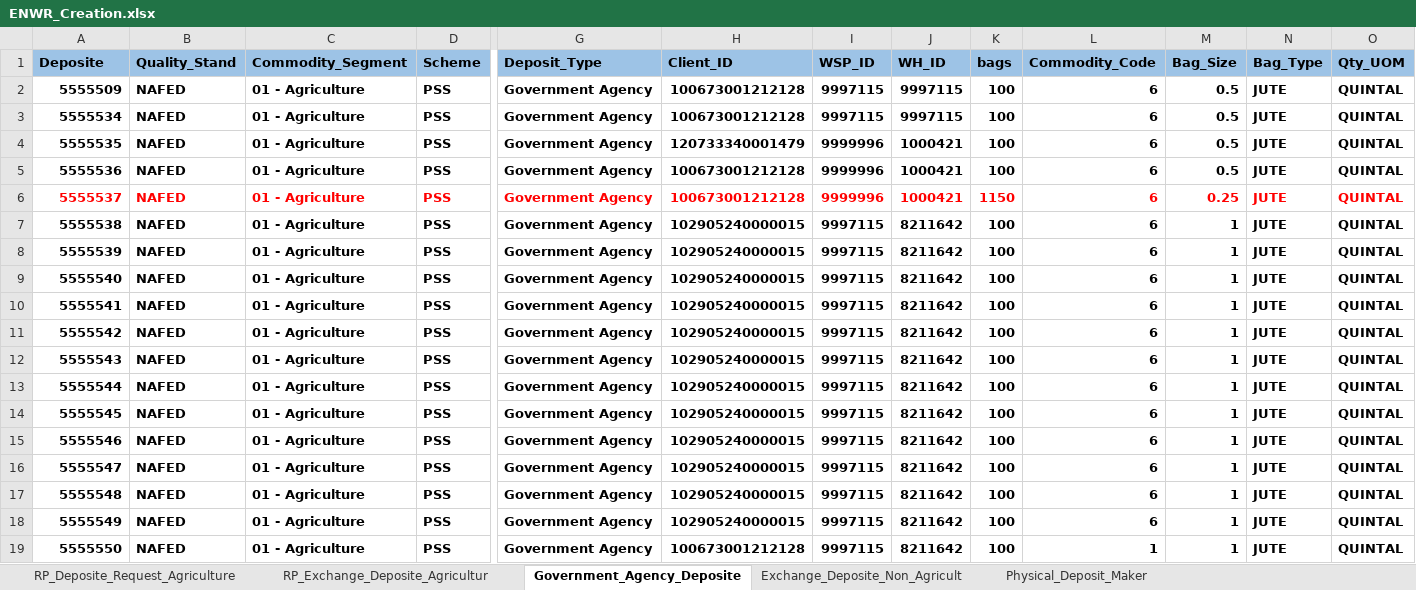
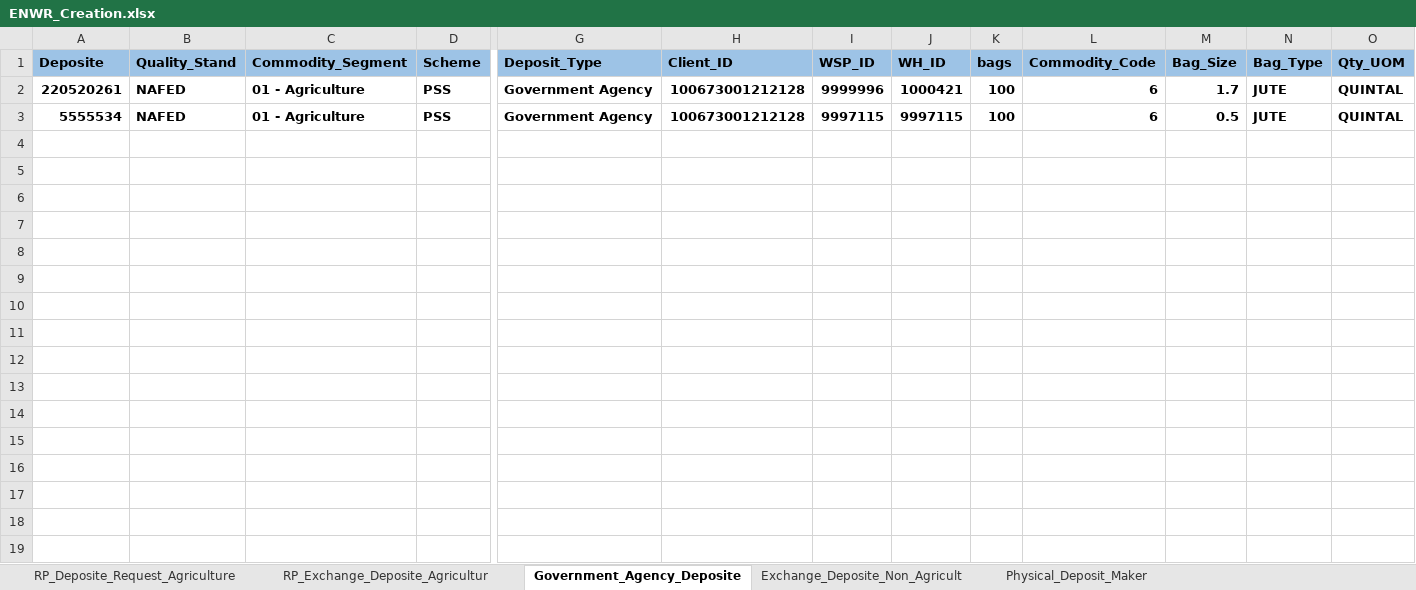
Before and after one commit to Abhishekthasal/COUNTRYWIDE-COMMODITY-REPOSITORY-LIMITED, an Excel workbook: Data/ENWR_Creation.xlsx, sheet Government_Agency_Deposite, drawn as a sheet; only a part is shown, gaps mark what is left out; values as stored, in another font and other column widths than the file's, no borders; rows hold the shown columns only; the diff names each change by its address in the sheet, - before the commit and + after, or states it on an @@ line.

```diff
--- a/Data/ENWR_Creation.xlsx (sheet Government_Agency_Deposite)
+++ b/Data/ENWR_Creation.xlsx (sheet Government_Agency_Deposite)
-A2 (Deposite): 5555509
+A2 (Deposite): 220520261
-I2 (WSP_ID): 9997115
+I2 (WSP_ID): 9999996
-J2 (WH_ID): 9997115
+J2 (WH_ID): 1000421
-M2 (Bag_Size): 0.5
+M2 (Bag_Size): 1.7
-row 4: 5555535 | NAFED | 01 - Agriculture | PSS | Government Agency | 120733340001479 | 9999996 | 1000421 | 100 | 6 | 0.5 | JUTE | QUINTAL
-row 5: 5555536 | NAFED | 01 - Agriculture | PSS | Government Agency | 100673001212128 | 9999996 | 1000421 | 100 | 6 | 0.5 | JUTE | QUINTAL
-row 6: 5555537 | NAFED | 01 - Agriculture | PSS | Government Agency | 100673001212128 | 9999996 | 1000421 | 1150 | 6 | 0.25 | JUTE | QUINTAL
-row 7: 5555538 | NAFED | 01 - Agriculture | PSS | Government Agency | 102905240000015 | 9997115 | 8211642 | 100 | 6 | 1 | JUTE | QUINTAL
-row 8: 5555539 | NAFED | 01 - Agriculture | PSS | Government Agency | 102905240000015 | 9997115 | 8211642 | 100 | 6 | 1 | JUTE | QUINTAL
-row 9: 5555540 | NAFED | 01 - Agriculture | PSS | Government Agency | 102905240000015 | 9997115 | 8211642 | 100 | 6 | 1 | JUTE | QUINTAL
-row 10: 5555541 | NAFED | 01 - Agriculture | PSS | Government Agency | 102905240000015 | 9997115 | 8211642 | 100 | 6 | 1 | JUTE | QUINTAL
-row 11: 5555542 | NAFED | 01 - Agriculture | PSS | Government Agency | 102905240000015 | 9997115 | 8211642 | 100 | 6 | 1 | JUTE | QUINTAL
-row 12: 5555543 | NAFED | 01 - Agriculture | PSS | Government Agency | 102905240000015 | 9997115 | 8211642 | 100 | 6 | 1 | JUTE | QUINTAL
-row 13: 5555544 | NAFED | 01 - Agriculture | PSS | Government Agency | 102905240000015 | 9997115 | 8211642 | 100 | 6 | 1 | JUTE | QUINTAL
-row 14: 5555545 | NAFED | 01 - Agriculture | PSS | Government Agency | 102905240000015 | 9997115 | 8211642 | 100 | 6 | 1 | JUTE | QUINTAL
-row 15: 5555546 | NAFED | 01 - Agriculture | PSS | Government Agency | 102905240000015 | 9997115 | 8211642 | 100 | 6 | 1 | JUTE | QUINTAL
-row 16: 5555547 | NAFED | 01 - Agriculture | PSS | Government Agency | 102905240000015 | 9997115 | 8211642 | 100 | 6 | 1 | JUTE | QUINTAL
-row 17: 5555548 | NAFED | 01 - Agriculture | PSS | Government Agency | 102905240000015 | 9997115 | 8211642 | 100 | 6 | 1 | JUTE | QUINTAL
-row 18: 5555549 | NAFED | 01 - Agriculture | PSS | Government Agency | 102905240000015 | 9997115 | 8211642 | 100 | 6 | 1 | JUTE | QUINTAL
-row 19: 5555550 | NAFED | 01 - Agriculture | PSS | Government Agency | 100673001212128 | 9997115 | 8211642 | 100 | 1 | 1 | JUTE | QUINTAL
```
Also changed, not shown: sheet RP_Exchange_Deposite_Agricultur, sheet RP_Deposite_Request_Agriculture, sheet Physical_Deposit_Maker, sheet Deposite_Assayer_Maker, 30 other files.
